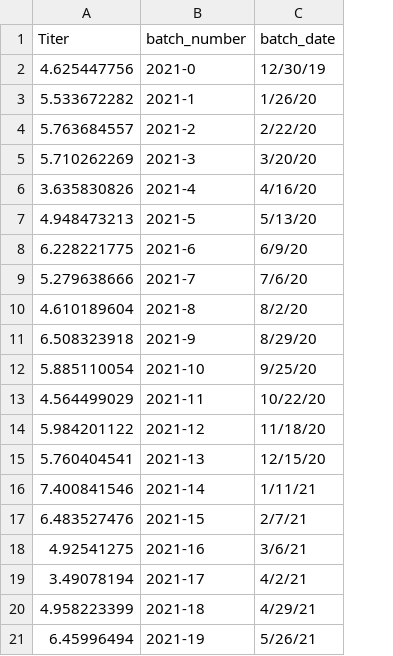
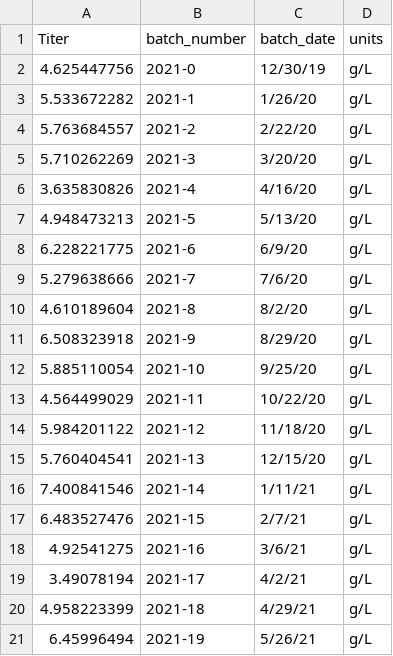
Before and after one commit to fathom-data/fathom-sample-data, a CSV file: titer.csv, drawn as a sheet; the diff names each change by its address in the sheet, - before the commit and + after, or states it on an @@ line.

Commit message:
add units column

```diff
--- a/titer.csv
+++ b/titer.csv
+column D (units), rows 2-21: all g/L
```
Also changed, not shown: temperature.csv.
